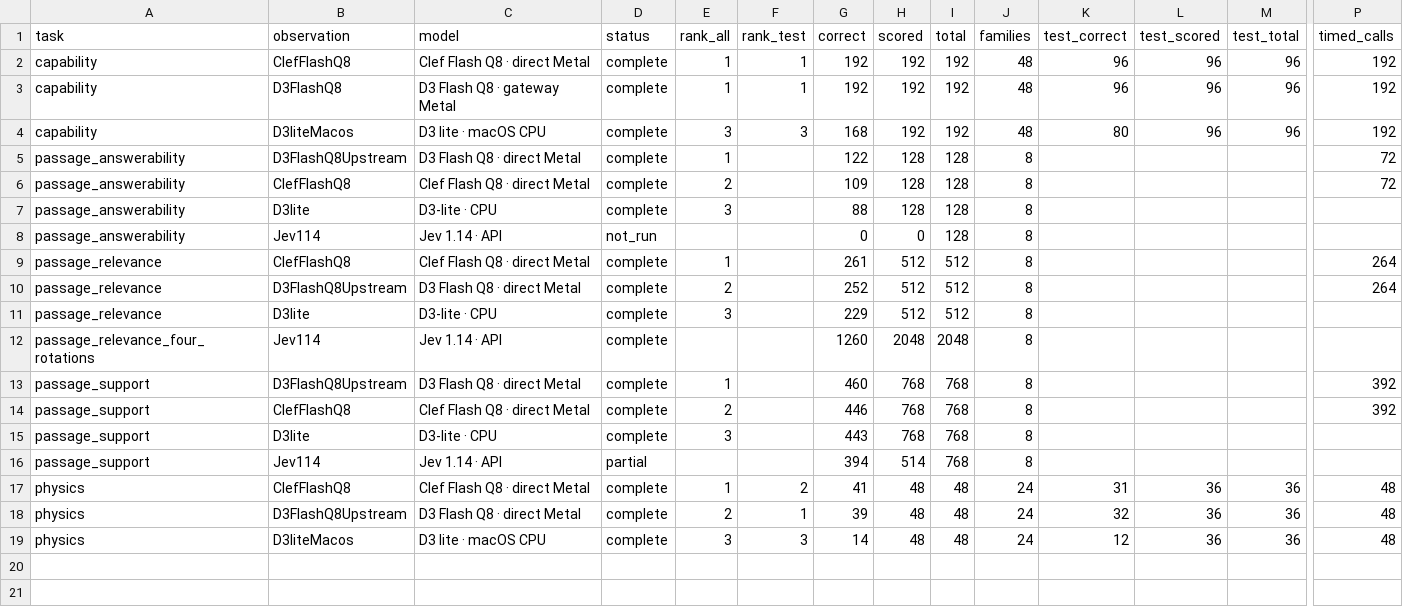
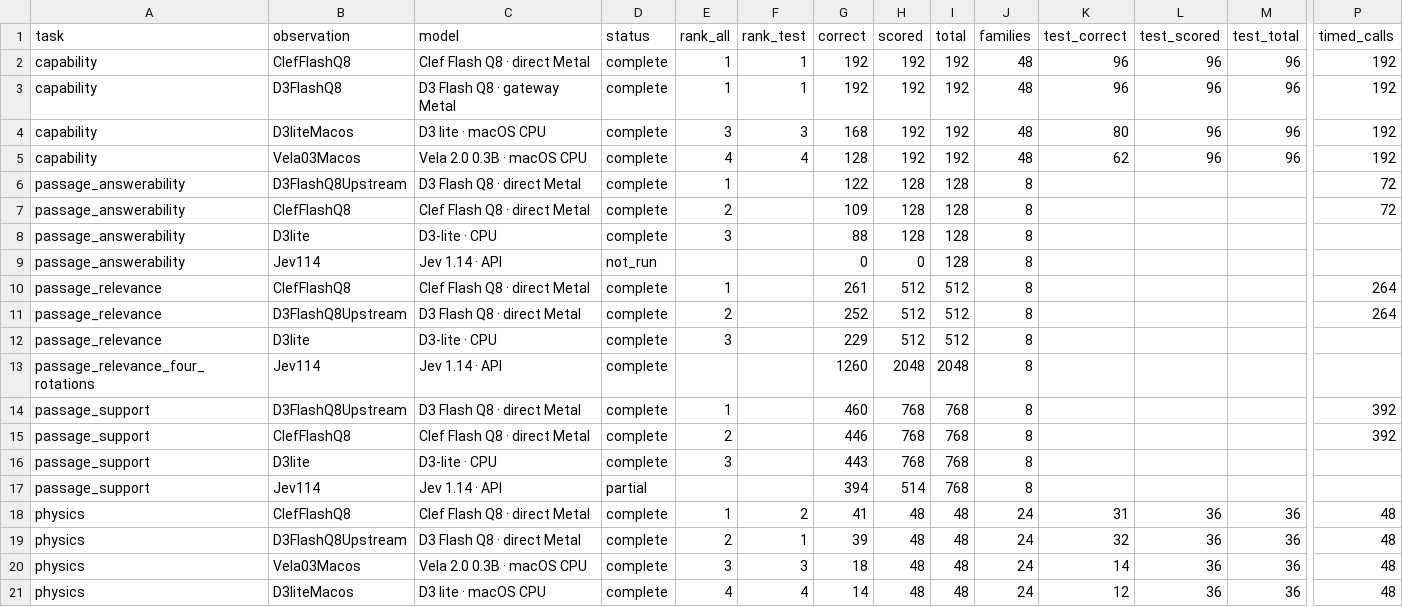
Before and after one commit to theseedship/classification_tests_deposium, a CSV file: docs/leaderboard/campaigns.csv, drawn as a sheet; only a part is shown, gaps mark what is left out; addresses are those after the commit; rows hold the shown columns only; the diff names each change by its address in the sheet, - before the commit and + after, or states it on an @@ line.

```diff
--- a/docs/leaderboard/campaigns.csv
+++ b/docs/leaderboard/campaigns.csv
+row 5: capability | Vela03Macos | Vela 2.0 0.3B · macOS CPU | complete | 4 | 4 | 128 | 192 | 192 | 48 | 62 | 96 | 96 | 192
+row 20: physics | Vela03Macos | Vela 2.0 0.3B · macOS CPU | complete | 3 | 3 | 18 | 48 | 48 | 24 | 14 | 36 | 36 | 48
-E21 (rank_all): 3
+E21 (rank_all): 4
-F21 (rank_test): 3
+F21 (rank_test): 4
```
Also changed, not shown: docs/leaderboard/coverage.csv, docs/leaderboard/models.csv, 24 other files.
